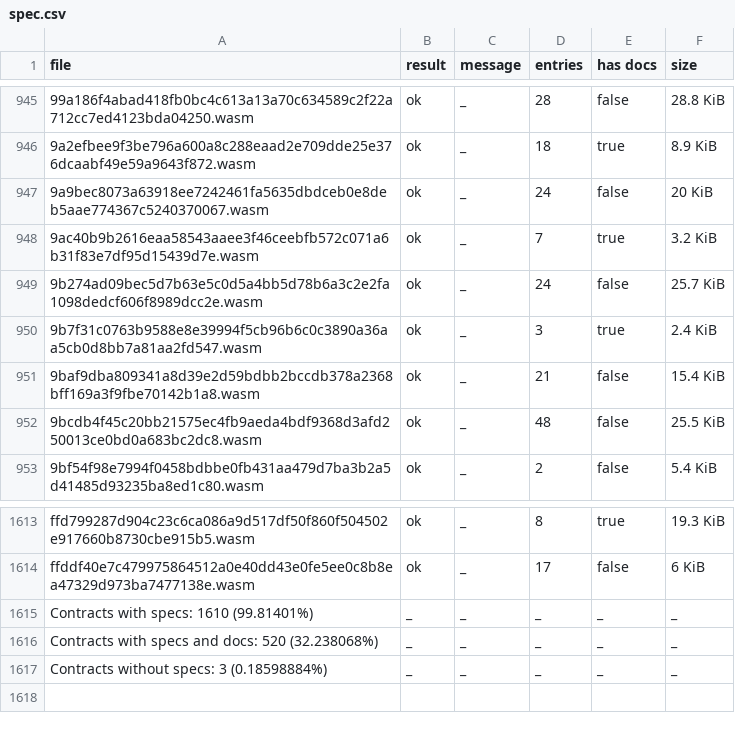
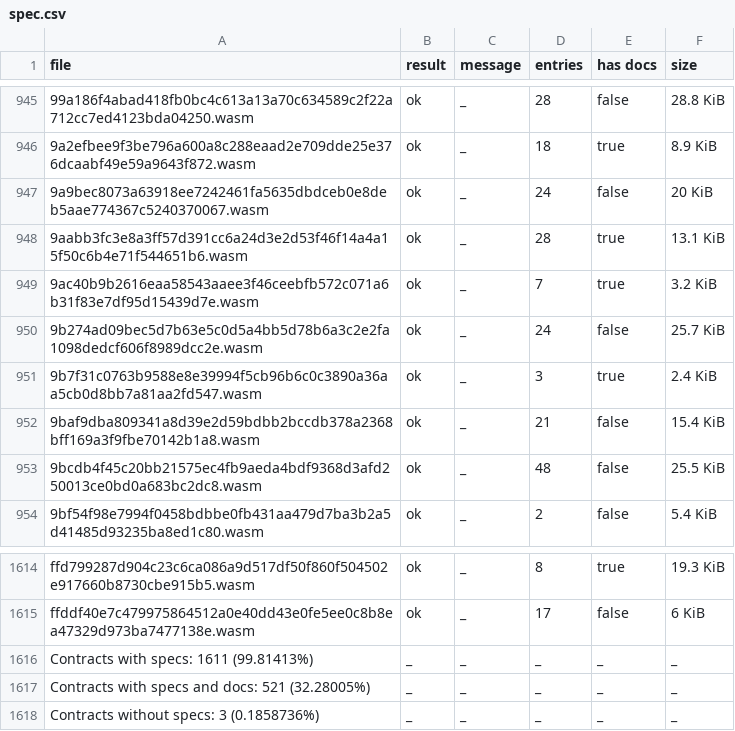
Before and after one commit to anupsdf/stellar-contract-wasms, a CSV file: analysis/spec.csv, drawn as a sheet; only a part is shown, gaps mark what is left out.

```diff
--- a/analysis/spec.csv
+++ b/analysis/spec.csv
@@ -947,2 +947,3 @@ file,result,message,entries,has docs,size
 9a9bec8073a63918ee7242461fa5635dbdceb0e8deb5aae774367c5240370067.wasm,ok,_,24,false,20 KiB
+9aabb3fc3e8a3ff57d391cc6a24d3e2d53f46f14a4a15f50c6b4e71f544651b6.wasm,ok,_,28,true,13.1 KiB
 9ac40b9b2616eaa58543aaee3f46ceebfb572c071a6b31f83e7df95d15439d7e.wasm,ok,_,7,true,3.2 KiB
@@ -1614,4 +1615,4 @@ ffd799287d904c23c6ca086a9d517df50f860f504502e917660b8730cbe915b5.wasm,ok,_,8,tru
 ffddf40e7c479975864512a0e40dd43e0fe5ee0c8b8ea47329d973ba7477138e.wasm,ok,_,17,false,6 KiB
-Contracts with specs: 1610 (99.81401%),_,_,_,_,_
-Contracts with specs and docs: 520 (32.238068%),_,_,_,_,_
-Contracts without specs: 3 (0.18598884%),_,_,_,_,_
+Contracts with specs: 1611 (99.81413%),_,_,_,_,_
+Contracts with specs and docs: 521 (32.28005%),_,_,_,_,_
+Contracts without specs: 3 (0.1858736%),_,_,_,_,_
```
Also changed, not shown: analysis/dupe-code.csv, analysis/dupe-sections.csv, 10 other files.
